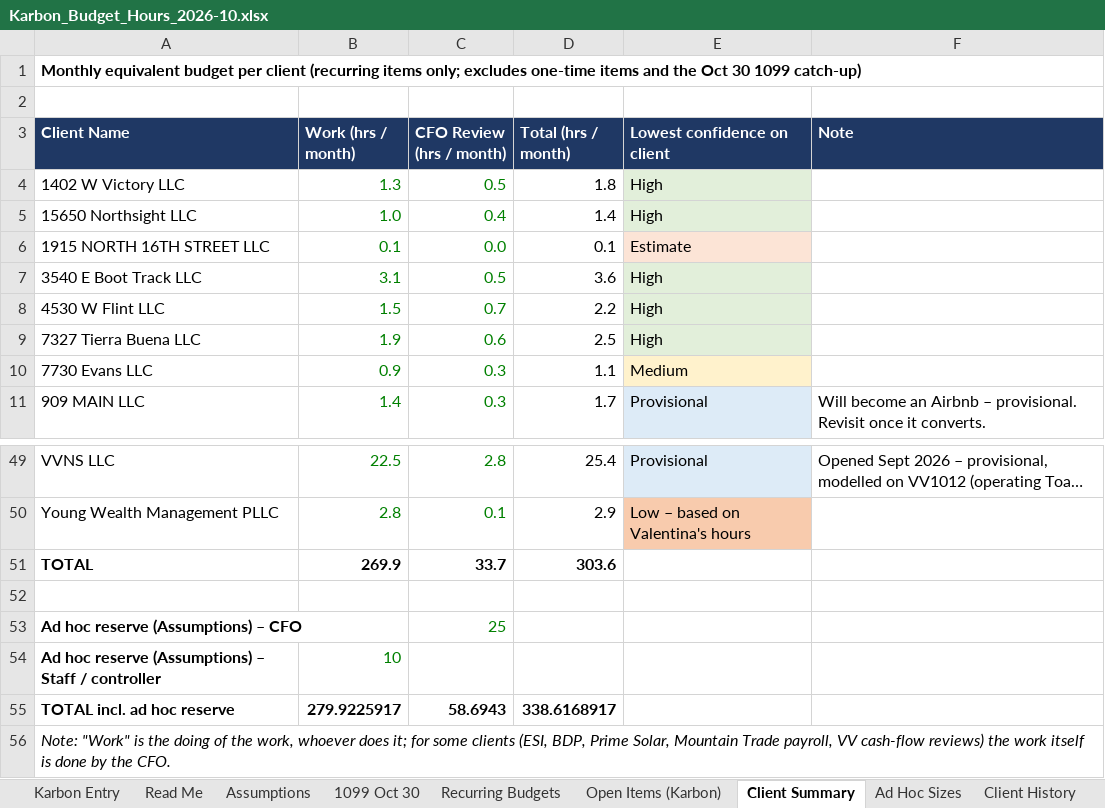
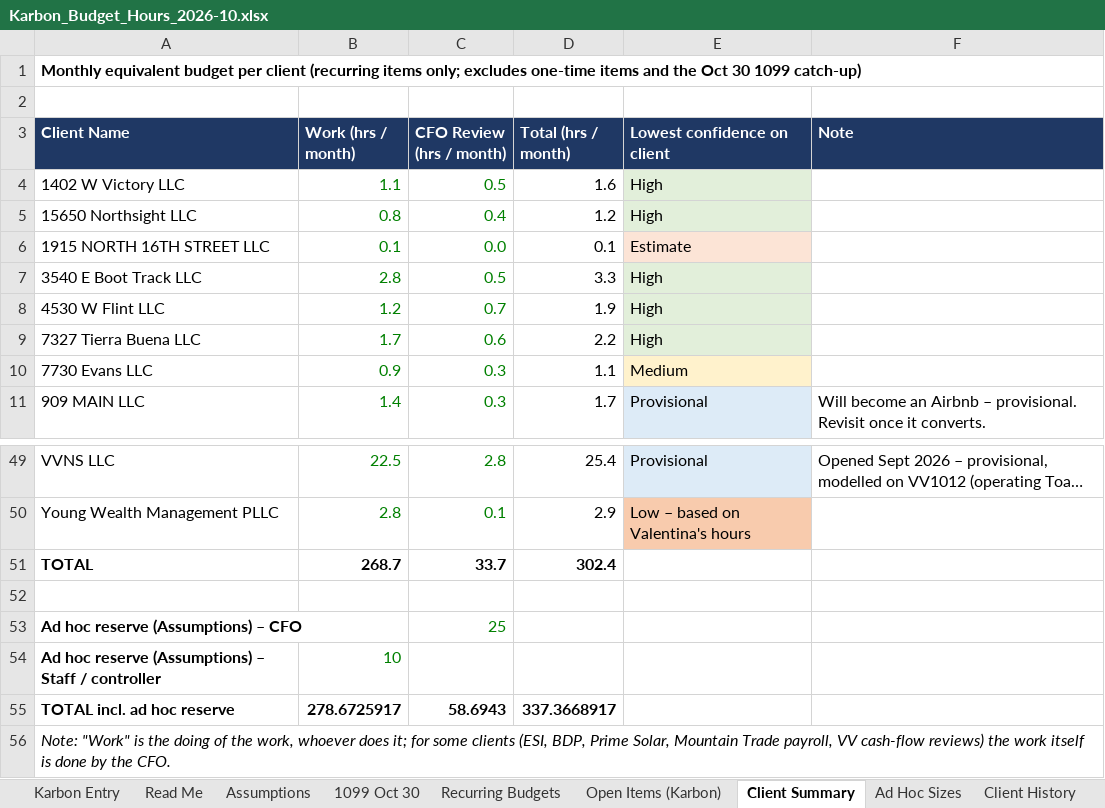
Before and after one commit to Onyxcfo/Onyx-Staff-Hours, an Excel workbook: budget-hours/Karbon_Budget_Hours_2026-10.xlsx, sheet Client Summary, drawn as a sheet; only a part is shown, gaps mark what is left out; long unchanged cells end in …; values as stored, in another font and other column widths than the file's, no borders; the diff names each change by its address in the sheet, - before the commit and + after, or states it on an @@ line.

```diff
--- a/budget-hours/Karbon_Budget_Hours_2026-10.xlsx (sheet Client Summary)
+++ b/budget-hours/Karbon_Budget_Hours_2026-10.xlsx (sheet Client Summary)
-B4 (Work (hrs / month)): 1.3
+B4 (Work (hrs / month)): 1.1
-D4 (Total (hrs / month)): 1.8
+D4 (Total (hrs / month)): 1.6
-B5 (Work (hrs / month)): 1.0
+B5 (Work (hrs / month)): 0.8
-D5 (Total (hrs / month)): 1.4
+D5 (Total (hrs / month)): 1.2
-B7 (Work (hrs / month)): 3.1
+B7 (Work (hrs / month)): 2.8
-D7 (Total (hrs / month)): 3.6
+D7 (Total (hrs / month)): 3.3
-B8 (Work (hrs / month)): 1.5
+B8 (Work (hrs / month)): 1.2
-D8 (Total (hrs / month)): 2.2
+D8 (Total (hrs / month)): 1.9
-B9 (Work (hrs / month)): 1.9
+B9 (Work (hrs / month)): 1.7
-D9 (Total (hrs / month)): 2.5
+D9 (Total (hrs / month)): 2.2
-B51 (Work (hrs / month)): 269.9
+B51 (Work (hrs / month)): 268.7
-D51 (Total (hrs / month)): 303.6
+D51 (Total (hrs / month)): 302.4
-B55 (Work (hrs / month)): 279.9225917
+B55 (Work (hrs / month)): 278.6725917
-D55 (Total (hrs / month)): 338.6168917
+D55 (Total (hrs / month)): 337.3668917
```
Also changed, not shown: sheet Recurring Budgets, sheet 1099 Oct 30, sheet Open Items (Karbon), sheet Karbon Entry, sheet Assumptions, formulas that keep their value, 1 other file.
